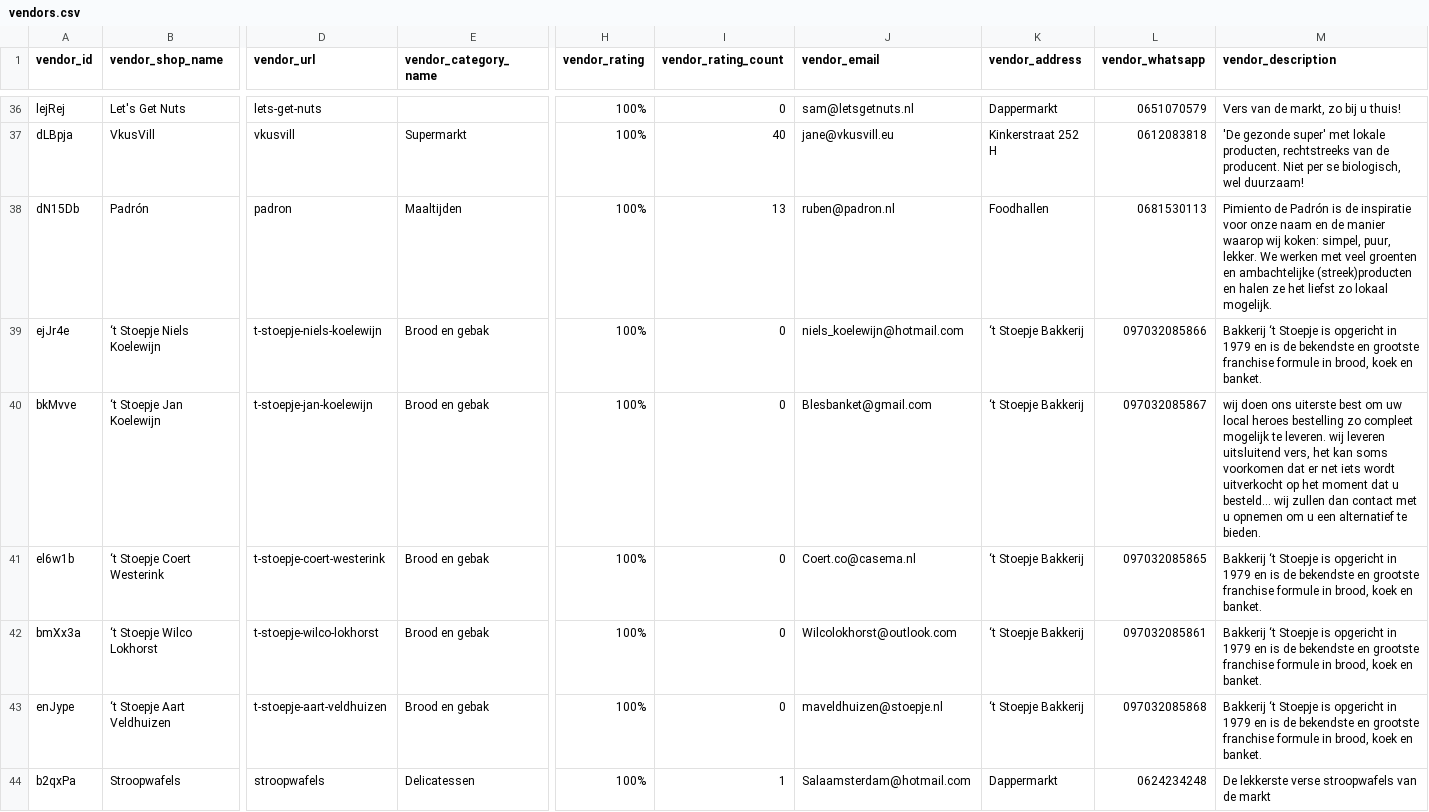
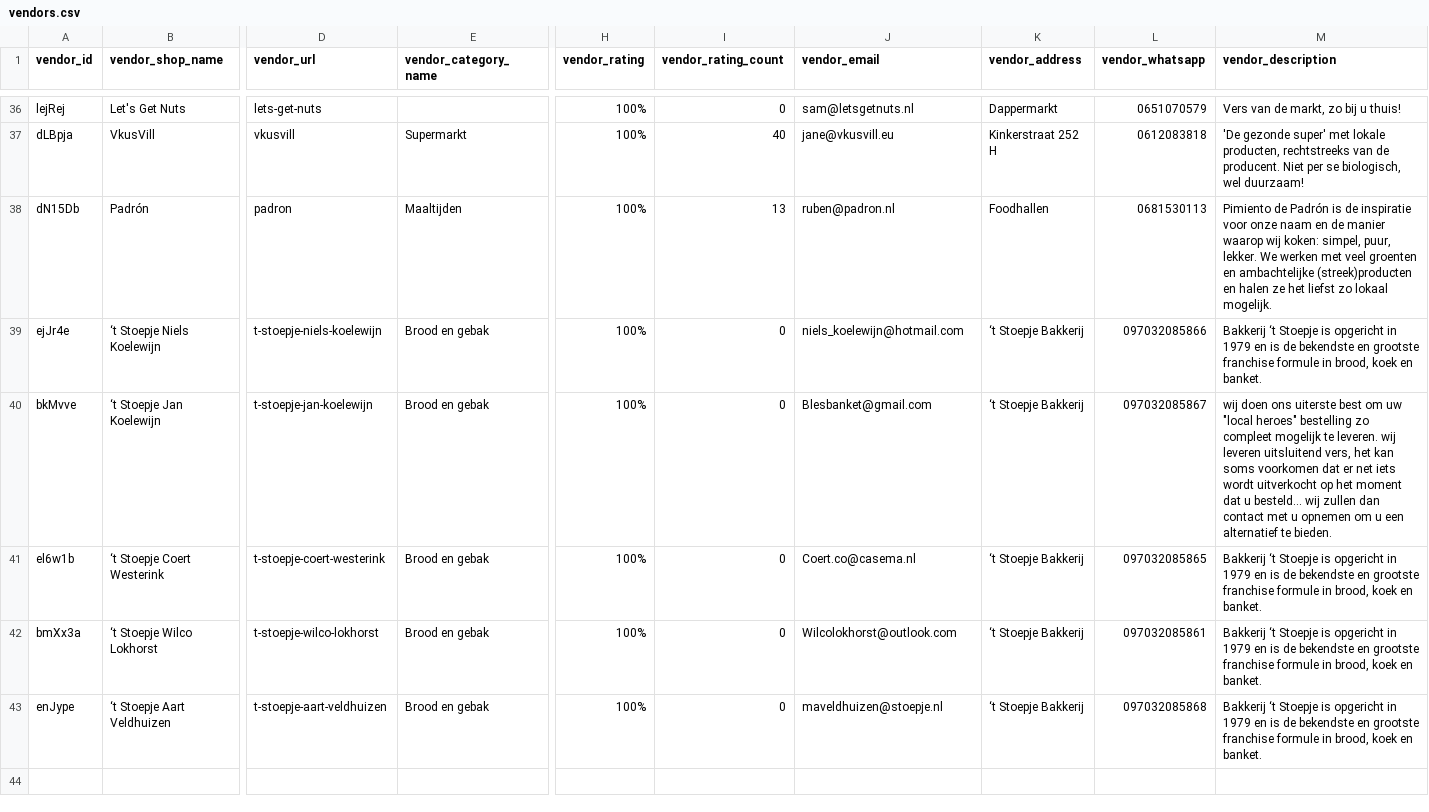
Before and after one commit to localheroesonline/website-2021, a CSV file: _data/vendors.csv, drawn as a sheet; only a part is shown, gaps mark what is left out; rows hold the shown columns only; the diff covers the shown part only; the diff names each change by its address in the sheet, - before the commit and + after, or states it on an @@ line.

Commit message:
Fresh data, some tweaks to the front matter variables & fix for open graph tags

```diff
--- a/_data/vendors.csv
+++ b/_data/vendors.csv
-M40 (vendor_description): …om uw local heroes bestelling zo…
+M40 (vendor_description): …om uw "local heroes" bestelling zo…
-row 44: b2qxPa | Stroopwafels | stroopwafels | Delicatessen | 100% | 1 | Salaamsterdam@hotmail.com | Dappermarkt | 0624234248 | De lekkerste verse stroopwafels van de markt
```
Also changed, not shown: 4 removed rows elsewhere in this file, _data/openinghours-vendors.csv, 42 other files.
